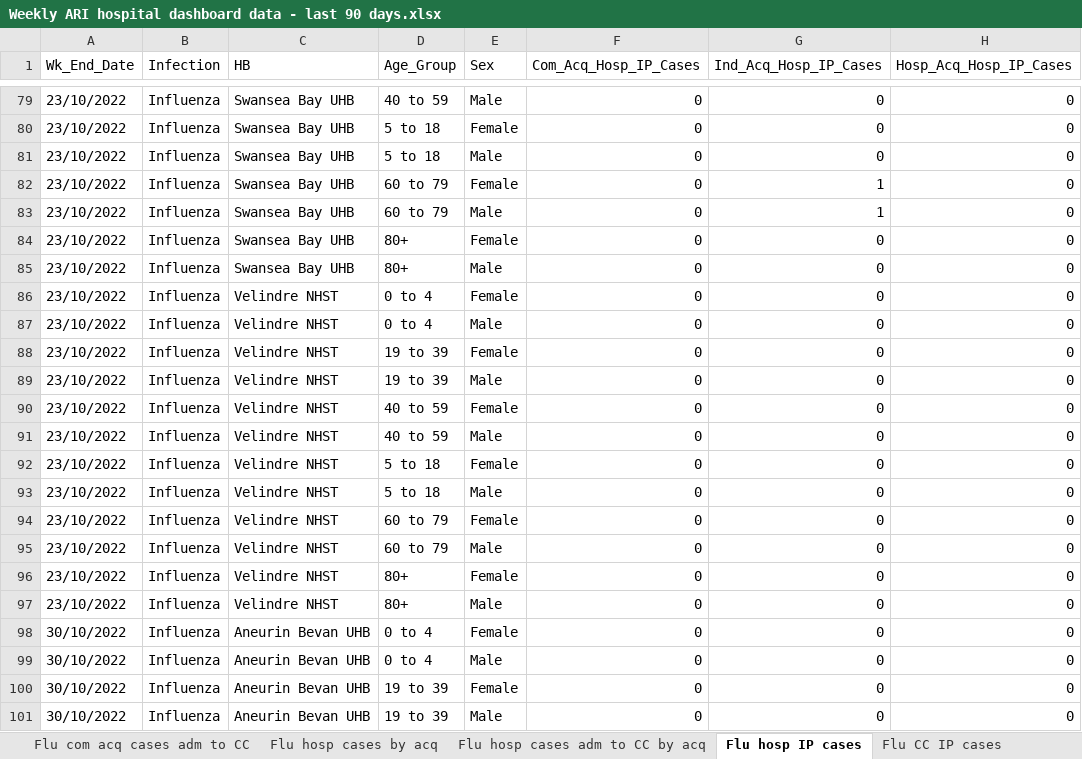
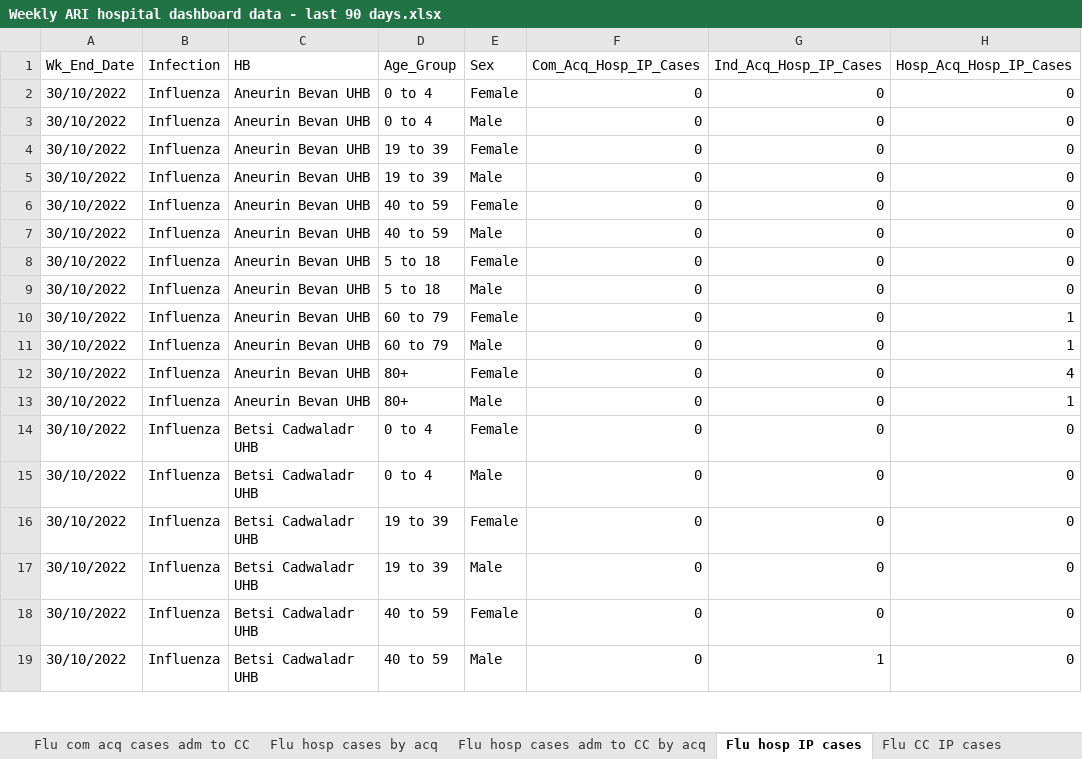
Before and after one commit to NIHR-BI/2023_24_Flu_data_upload, an Excel workbook: Weekly ARI hospital dashboard data - last 90 days.xlsx, sheet Flu hosp IP cases, drawn as a sheet; only a part is shown, gaps mark what is left out; the shorter side is filled out with more unchanged rows; values as stored, in another font and other column widths than the file's, no borders; removed rows and columns are numbered as before the commit, all else as after; the diff covers the shown part only; the diff names each change by its address in the sheet, - before the commit and + after, or states it on an @@ line.

```diff
--- a/Weekly ARI hospital dashboard data - last 90 days.xlsx (sheet Flu hosp IP cases)
+++ b/Weekly ARI hospital dashboard data - last 90 days.xlsx (sheet Flu hosp IP cases)
-row 79: 23/10/2022 | Influenza | Swansea Bay UHB | 40 to 59 | Male | 0 | 0 | 0
-row 80: 23/10/2022 | Influenza | Swansea Bay UHB | 5 to 18 | Female | 0 | 0 | 0
-row 81: 23/10/2022 | Influenza | Swansea Bay UHB | 5 to 18 | Male | 0 | 0 | 0
-row 82: 23/10/2022 | Influenza | Swansea Bay UHB | 60 to 79 | Female | 0 | 1 | 0
-row 83: 23/10/2022 | Influenza | Swansea Bay UHB | 60 to 79 | Male | 0 | 1 | 0
-row 84: 23/10/2022 | Influenza | Swansea Bay UHB | 80+ | Female | 0 | 0 | 0
-row 85: 23/10/2022 | Influenza | Swansea Bay UHB | 80+ | Male | 0 | 0 | 0
-row 86: 23/10/2022 | Influenza | Velindre NHST | 0 to 4 | Female | 0 | 0 | 0
-row 87: 23/10/2022 | Influenza | Velindre NHST | 0 to 4 | Male | 0 | 0 | 0
-row 88: 23/10/2022 | Influenza | Velindre NHST | 19 to 39 | Female | 0 | 0 | 0
-row 89: 23/10/2022 | Influenza | Velindre NHST | 19 to 39 | Male | 0 | 0 | 0
-row 90: 23/10/2022 | Influenza | Velindre NHST | 40 to 59 | Female | 0 | 0 | 0
-row 91: 23/10/2022 | Influenza | Velindre NHST | 40 to 59 | Male | 0 | 0 | 0
-row 92: 23/10/2022 | Influenza | Velindre NHST | 5 to 18 | Female | 0 | 0 | 0
-row 93: 23/10/2022 | Influenza | Velindre NHST | 5 to 18 | Male | 0 | 0 | 0
-row 94: 23/10/2022 | Influenza | Velindre NHST | 60 to 79 | Female | 0 | 0 | 0
-row 95: 23/10/2022 | Influenza | Velindre NHST | 60 to 79 | Male | 0 | 0 | 0
-row 96: 23/10/2022 | Influenza | Velindre NHST | 80+ | Female | 0 | 0 | 0
-row 97: 23/10/2022 | Influenza | Velindre NHST | 80+ | Male | 0 | 0 | 0
```
Also changed, not shown: 96 added rows, 77 removed rows and 110 edited cells elsewhere in this sheet, sheet RSV hosp IP cases, sheet RSV hosp cases by acq, sheet Flu hosp cases by acq, sheet RSV com acq cases adm to hosp, sheet Flu com acq cases adm to hosp, sheet Flu CC IP cases, 5 more sheets.
